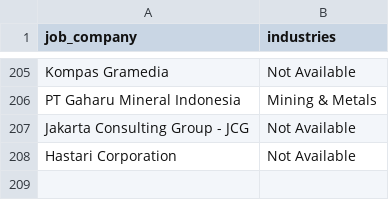
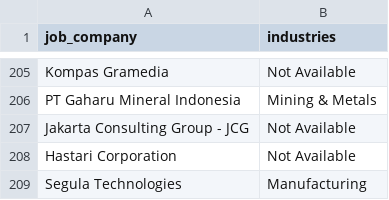
Before and after one commit to Rachdyan/geosains-job-crawler, a CSV file: data/company_industry_indeed.csv, drawn as a sheet; only a part is shown, gaps mark what is left out; the diff names each change by its address in the sheet, - before the commit and + after, or states it on an @@ line.

```diff
--- a/data/company_industry_indeed.csv
+++ b/data/company_industry_indeed.csv
+row 209: Segula Technologies | Manufacturing
```
Also changed, not shown: data/job_posted.csv.
